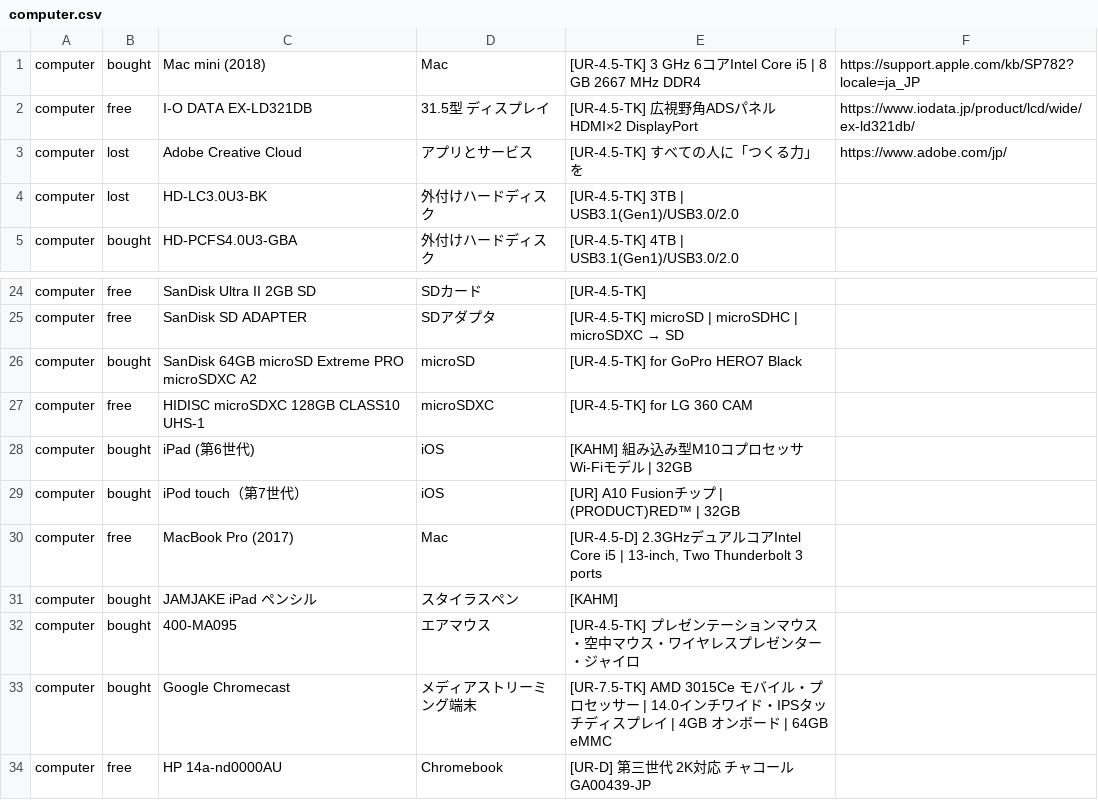
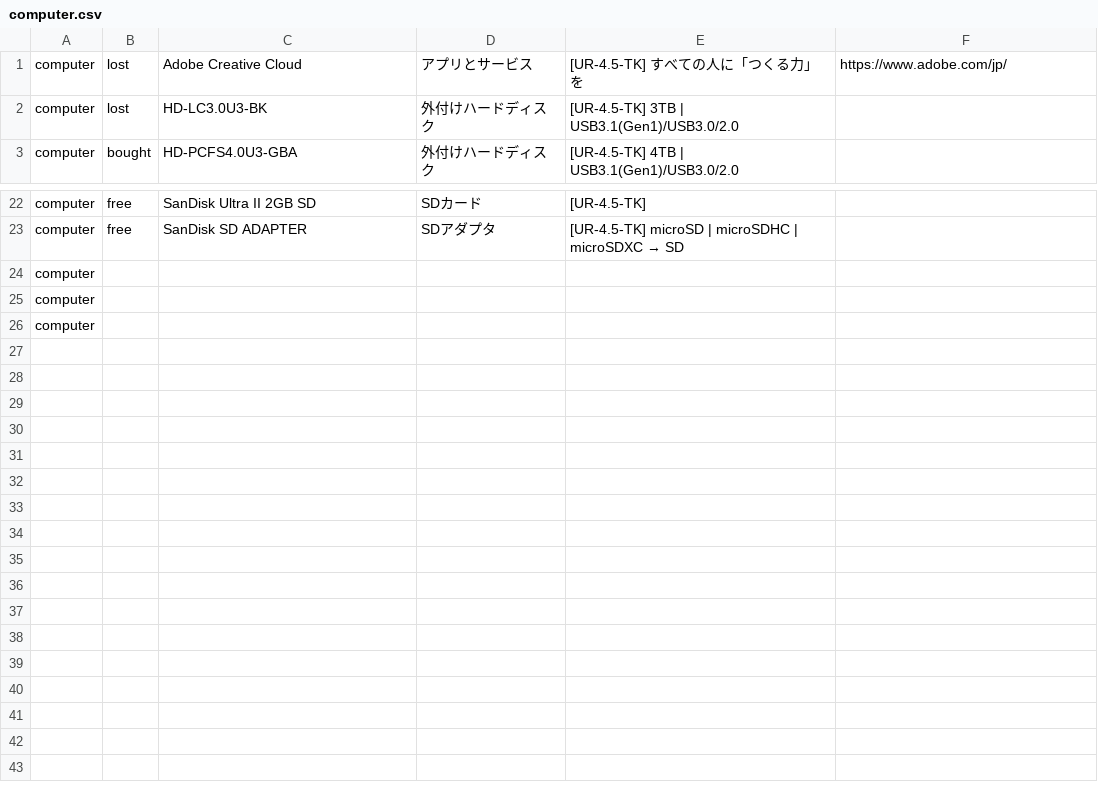
Before and after one commit to the-things-i-we-own/the-things-i-we-own.github.io, a CSV file: csv/computer.csv, drawn as a sheet; only a part is shown, gaps mark what is left out.

Commit message:
org

```diff
--- a/csv/computer.csv
+++ b/csv/computer.csv
@@ -1,3 +1 @@
-computer,bought,"Mac mini (2018)","Mac","[UR-4.5-TK] 3 GHz 6コアIntel Core i5 | 8 GB 2667 MHz DDR4",https://support.apple.com/kb/SP782?locale=ja_JP,
-computer,free,"I-O DATA EX-LD321DB","31.5型 ディスプレイ","[UR-4.5-TK] 広視野角ADSパネル HDMI×2 DisplayPort",https://www.iodata.jp/product/lcd/wide/ex-ld321db/,
 computer,lost,"Adobe Creative Cloud","アプリとサービス","[UR-4.5-TK] すべての人に「つくる力」を",https://www.adobe.com/jp/,
@@ -25,10 +23,4 @@ computer,free,"SanDisk Ultra II 2GB SD","SDカード","[UR-4.5-TK] ",,
 computer,free,"SanDisk SD ADAPTER","SDアダプタ","[UR-4.5-TK]  microSD | microSDHC | microSDXC → SD",,
-computer,bought,"SanDisk 64GB microSD Extreme PRO microSDXC A2","microSD","[UR-4.5-TK] for GoPro HERO7 Black",,
-computer,free,"HIDISC microSDXC 128GB CLASS10 UHS-1","microSDXC","[UR-4.5-TK] for LG 360 CAM",,
-computer,bought,"iPad (第6世代) ","iOS","[KAHM] 組み込み型M10コプロセッサ Wi-Fiモデル | 32GB",,
-computer,bought,"iPod touch（第7世代）","iOS","[UR] A10 Fusionチップ | (PRODUCT)RED™ | 32GB",,
-computer,free,"MacBook Pro (2017)","Mac","[UR-4.5-D] 2.3GHzデュアルコアIntel Core i5 | 13-inch, Two Thunderbolt 3 ports",,
-computer,bought,"JAMJAKE iPad ペンシル","スタイラスペン","[KAHM] ",,
-computer,bought,"400-MA095","エアマウス","[UR-4.5-TK] プレゼンテーションマウス・空中マウス・ワイヤレスプレゼンター・ジャイロ",,
-computer,bought,"Google Chromecast","メディアストリーミング端末","[UR-7.5-TK] AMD 3015Ce モバイル・プロセッサー | 14.0インチワイド・IPSタッチディスプレイ | 4GB オンボード | 64GB eMMC",,
-computer,free,"HP 14a-nd0000AU","Chromebook","[UR-D] 第三世代 2K対応 チャコール GA00439-JP",,
+computer,,"","","",,
+computer,,"","","",,
+computer,," ","","",,
```
